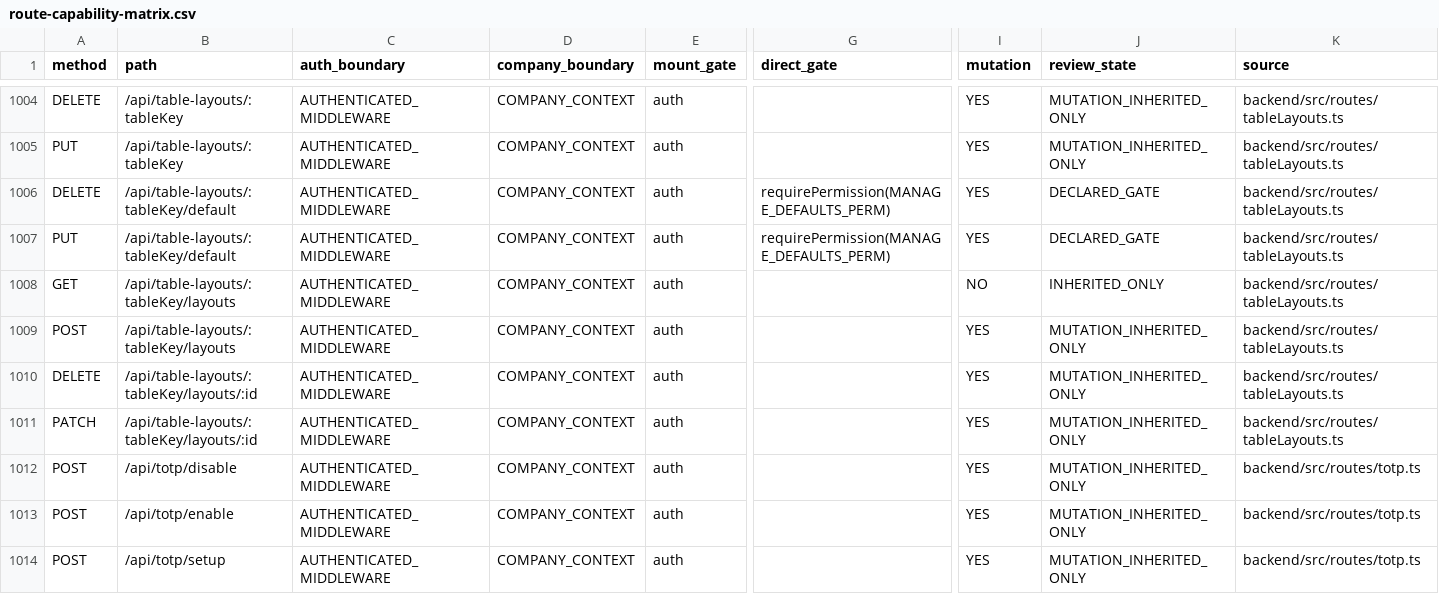
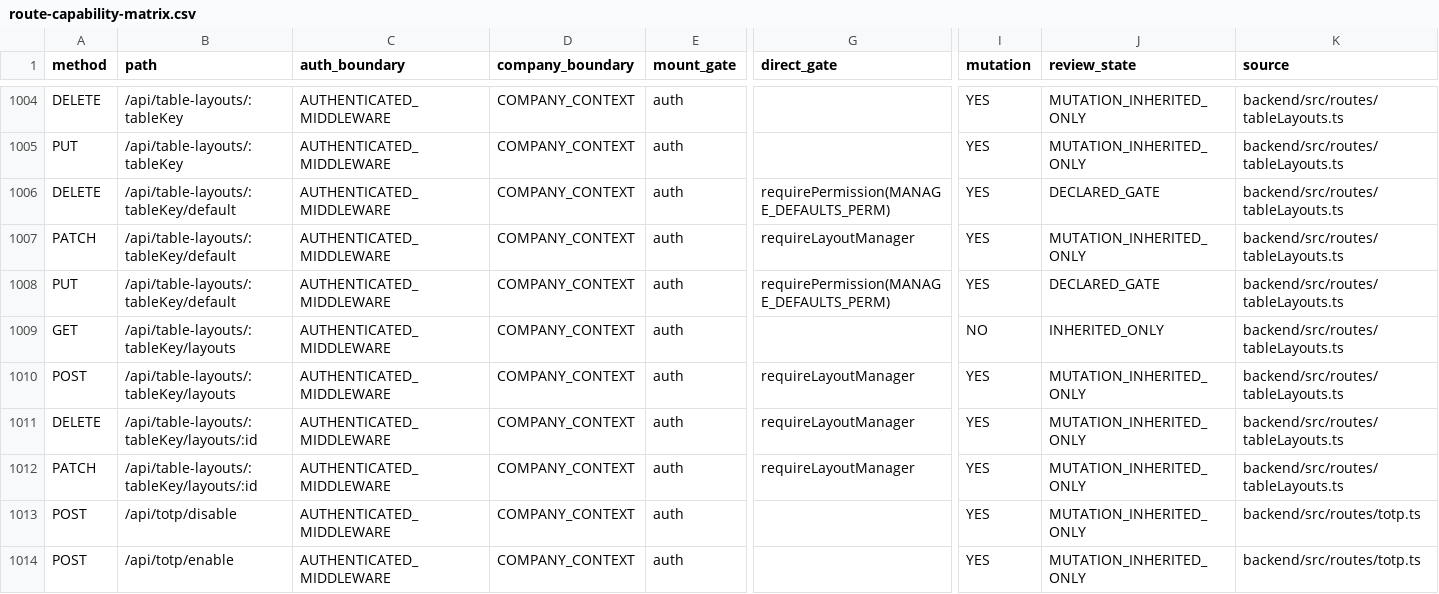
Before and after one commit to Houzs-Century/Houzs-ERP, a CSV file: docs/generated/route-capability-matrix.csv, drawn as a sheet; only a part is shown, gaps mark what is left out; the shorter side is filled out with more unchanged rows; addresses are those after the commit; rows hold the shown columns only; the diff names each change by its address in the sheet, - before the commit and + after, or states it on an @@ line.

```diff
--- a/docs/generated/route-capability-matrix.csv
+++ b/docs/generated/route-capability-matrix.csv
+row 1007: PATCH | /api/table-layouts/:tableKey/default | AUTHENTICATED_MIDDLEWARE | COMPANY_CONTEXT | auth | requireLayoutManager | YES | MUTATION_INHERITED_ONLY | backend/src/routes/tableLayouts.ts
-G1010:G1012 (direct_gate): (empty)
+G1010:G1012 (direct_gate): requireLayoutManager
```
Also changed, not shown: 7 other files.
